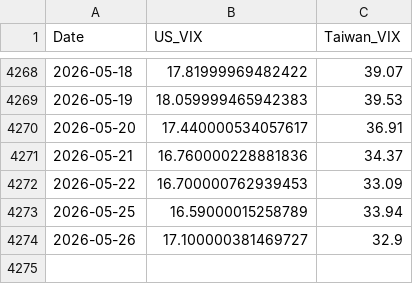
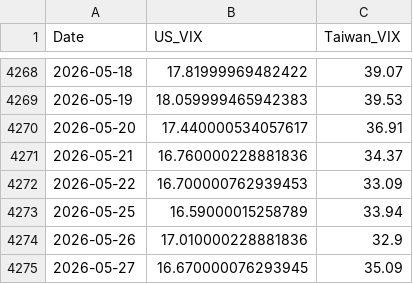
Before and after one commit to wenchiehlee-money/VIX, a CSV file: global_vix_merged.csv, drawn as a sheet; only a part is shown, gaps mark what is left out.

```diff
--- a/global_vix_merged.csv
+++ b/global_vix_merged.csv
@@ -4273,2 +4273,3 @@ Date,US_VIX,Taiwan_VIX
 2026-05-25,16.59000015258789,33.94
-2026-05-26,17.100000381469727,32.9
+2026-05-26,17.010000228881836,32.9
+2026-05-27,16.670000076293945,35.09
```
Also changed, not shown: cnn_fear_greed.csv, 4 other files.
